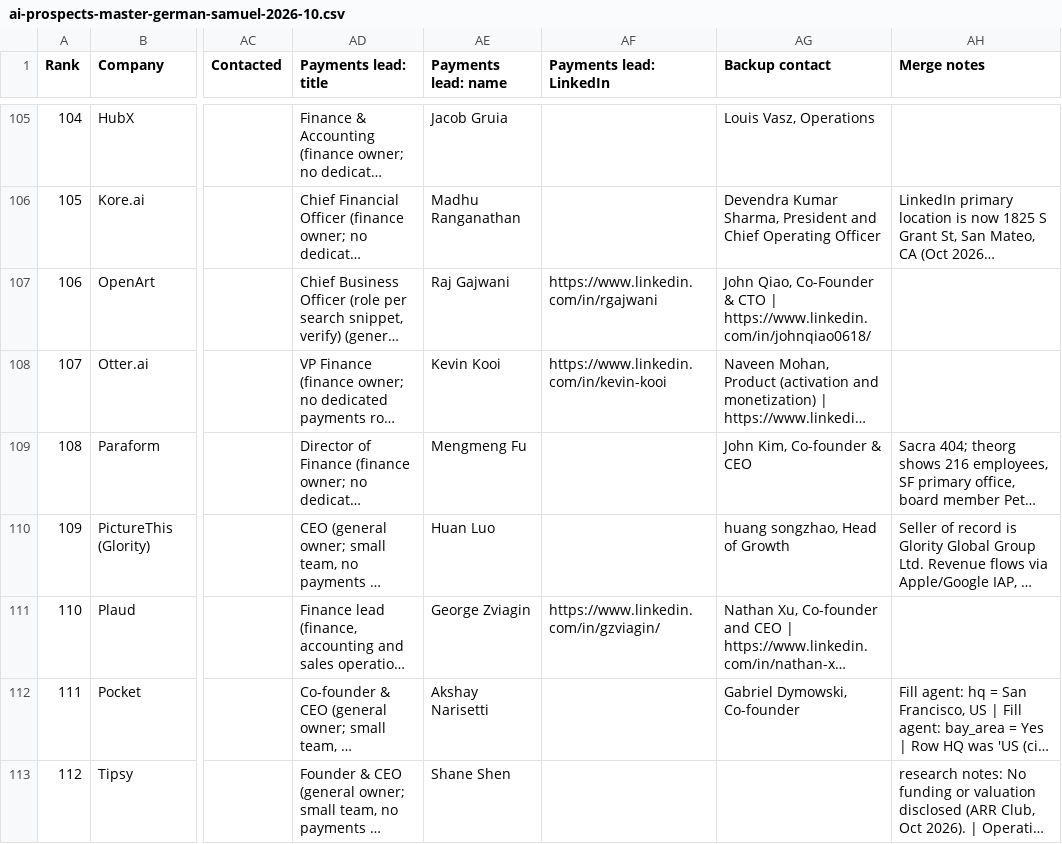
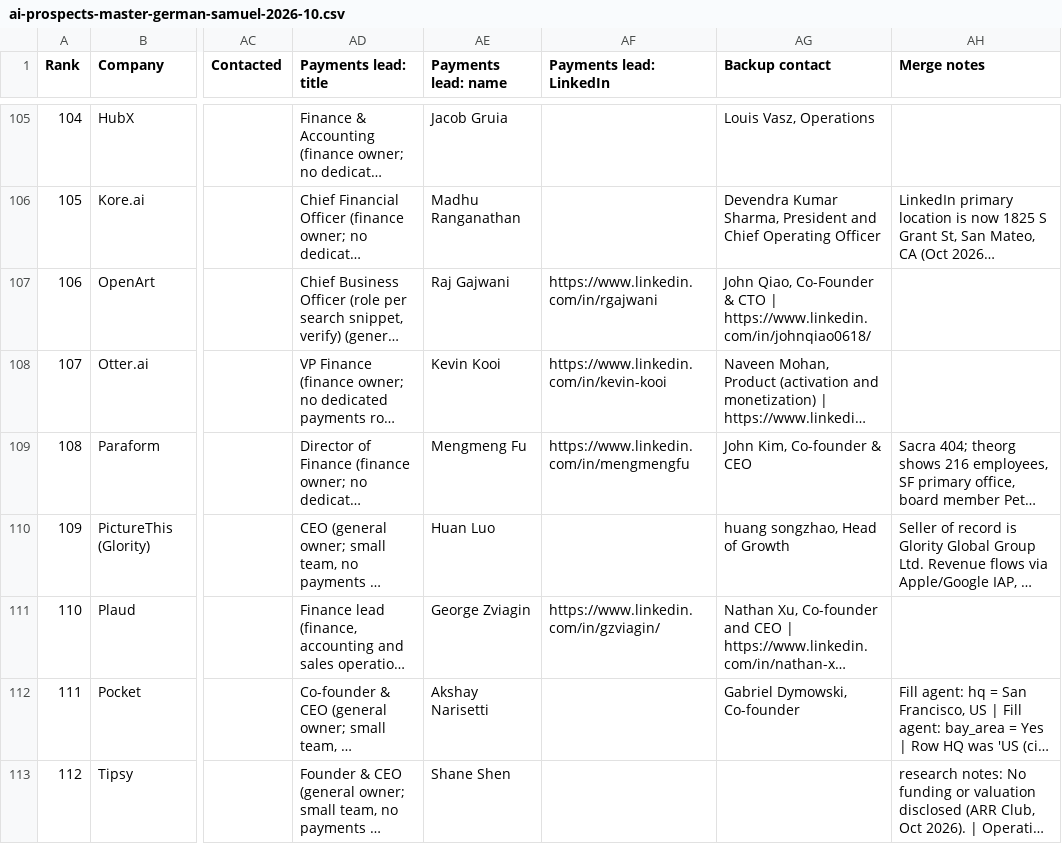
Before and after one commit to germantatism/German-GTM-Coding, a CSV file: Lists & ICP/ai-prospects-master-german-samuel-2026-10.csv, drawn as a sheet; only a part is shown, gaps mark what is left out; long unchanged cells end in …; the diff covers the shown part only; the diff names each change by its address in the sheet, - before the commit and + after, or states it on an @@ line.

```diff
--- a/Lists & ICP/ai-prospects-master-german-samuel-2026-10.csv
+++ b/Lists & ICP/ai-prospects-master-german-samuel-2026-10.csv
-AF109 (Payments lead: LinkedIn): (empty)
+AF109 (Payments lead: LinkedIn): https://www.linkedin.com/in/mengmengfu
```
Also changed, not shown: 30 edited cells elsewhere in this file.
